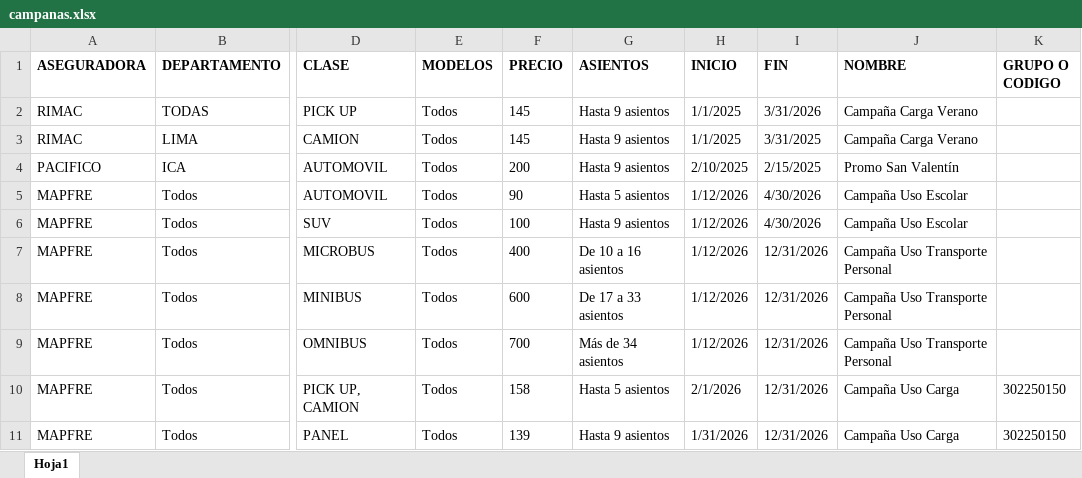
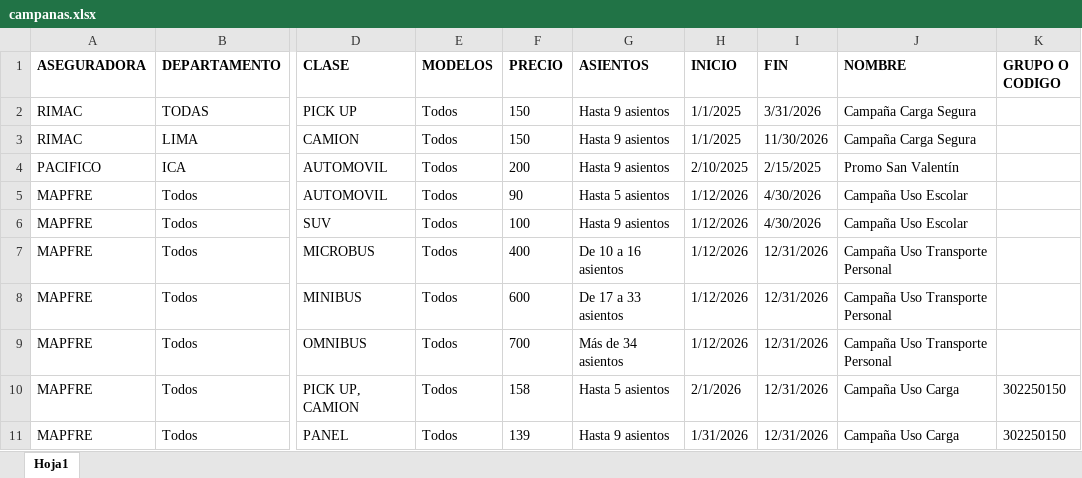
Before and after one commit to jdys90/cotizador-soat-2026, an Excel workbook: campanas.xlsx, sheet Hoja1, drawn as a sheet; only a part is shown, gaps mark what is left out; values as stored, in another font and other column widths than the file's, no borders; the diff names each change by its address in the sheet, - before the commit and + after, or states it on an @@ line.

Commit message:
Add files via upload

```diff
--- a/campanas.xlsx (sheet Hoja1)
+++ b/campanas.xlsx (sheet Hoja1)
-F2:F3 (PRECIO): 145
+F2:F3 (PRECIO): 150
-J2:J3 (NOMBRE): Campaña Carga Verano
+J2:J3 (NOMBRE): Campaña Carga Segura
-I3 (FIN): 3/31/2025
+I3 (FIN): 11/30/2026
```
